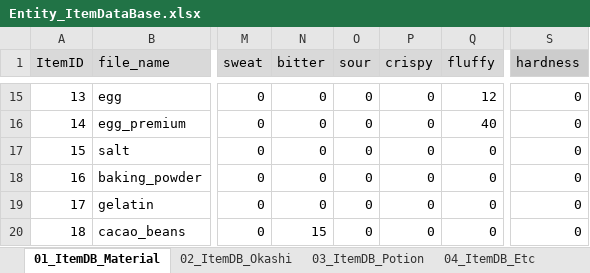
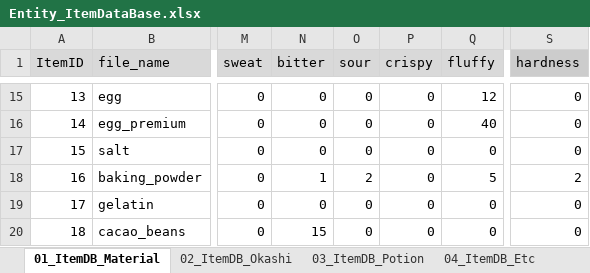
Before and after one commit to matoarita/Okashi_Atlier2, an Excel workbook: Assets/Excel_Data/Entity_ItemDataBase.xlsx, sheet 01_ItemDB_Material, drawn as a sheet; only a part is shown, gaps mark what is left out; values as stored, in another font and other column widths than the file's, no borders; the diff names each change by its address in the sheet, - before the commit and + after, or states it on an @@ line.

```diff
--- a/Assets/Excel_Data/Entity_ItemDataBase.xlsx (sheet 01_ItemDB_Material)
+++ b/Assets/Excel_Data/Entity_ItemDataBase.xlsx (sheet 01_ItemDB_Material)
-N18 (bitter): 0
+N18 (bitter): 1
-O18 (sour): 0
+O18 (sour): 2
-Q18 (fluffy): 0
+Q18 (fluffy): 5
-S18 (hardness): 0
+S18 (hardness): 2
```
Also changed, not shown: sheet 02_ItemDB_Okashi, Assets/Excel_Data/Entity_compoItemDataBase.xlsx, Assets/Excel_Data/Entity_eventItemDataBase.xlsx, 34 other files.
